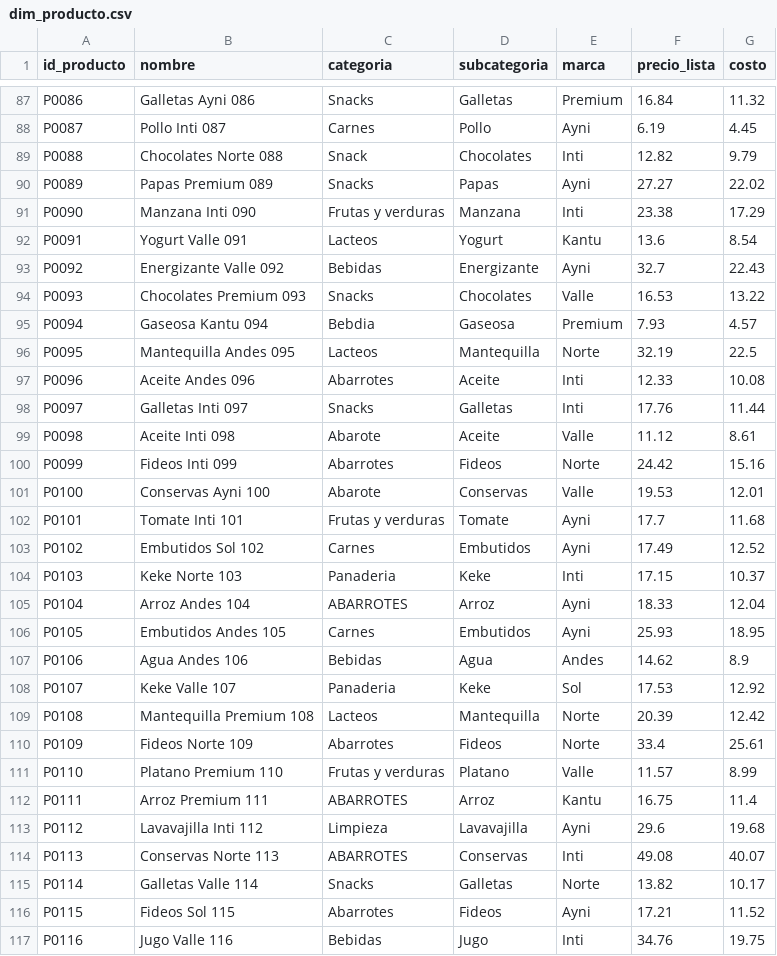
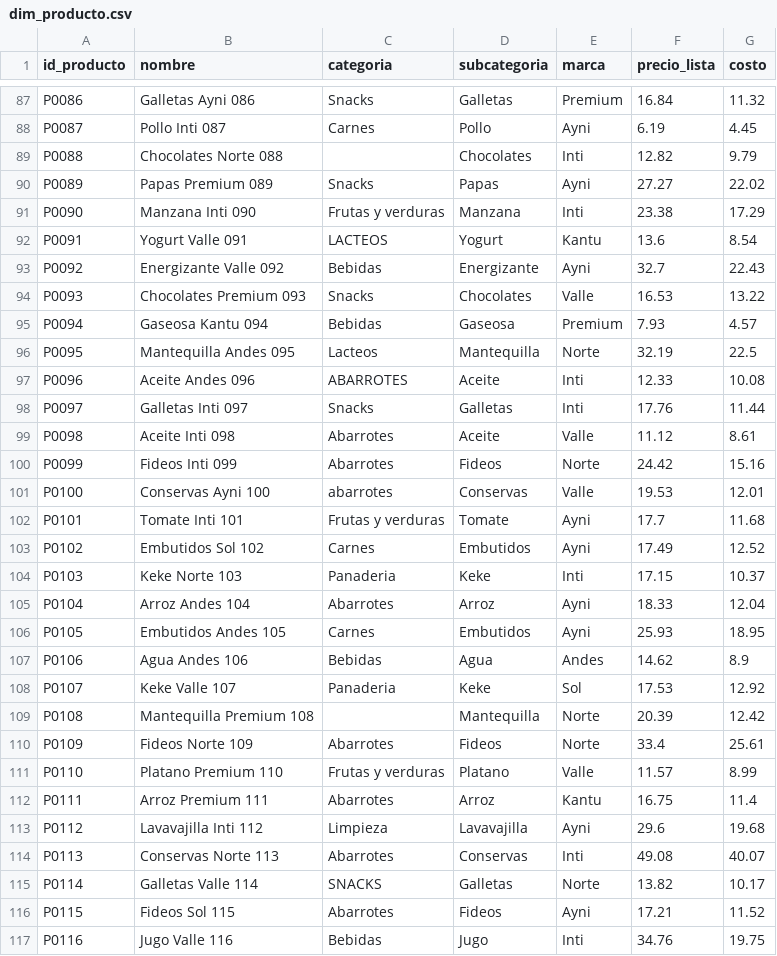
Before and after one commit to BryanSilva99/proyecto-bi-andesmarket, a CSV file: data/raw/dim_producto.csv, drawn as a sheet; only a part is shown, gaps mark what is left out; the diff covers the shown part only.

```diff
--- a/data/raw/dim_producto.csv
+++ b/data/raw/dim_producto.csv
@@ -88,15 +88,15 @@ P0086;Galletas Ayni 086;Snacks;Galletas;Premium;16.84;11.32
 P0087;Pollo Inti 087;Carnes;Pollo;Ayni;6.19;4.45
-P0088;Chocolates Norte 088;Snack;Chocolates;Inti;12.82;9.79
+P0088;Chocolates Norte 088;;Chocolates;Inti;12.82;9.79
 P0089;Papas Premium 089;Snacks;Papas;Ayni;27.27;22.02
 P0090;Manzana Inti 090;Frutas y verduras;Manzana;Inti;23.38;17.29
-P0091;Yogurt Valle 091;Lacteos;Yogurt;Kantu;13.6;8.54
+P0091;Yogurt Valle 091;LACTEOS;Yogurt;Kantu;13.6;8.54
 P0092;Energizante Valle 092;Bebidas;Energizante;Ayni;32.7;22.43
 P0093;Chocolates Premium 093;Snacks;Chocolates;Valle;16.53;13.22
-P0094;Gaseosa Kantu 094;Bebdia;Gaseosa;Premium;7.93;4.57
+P0094;Gaseosa Kantu 094;Bebidas;Gaseosa;Premium;7.93;4.57
 P0095;Mantequilla Andes 095;Lacteos;Mantequilla;Norte;32.19;22.5
-P0096;Aceite Andes 096;Abarrotes;Aceite;Inti;12.33;10.08
+P0096;Aceite Andes 096;ABARROTES;Aceite;Inti;12.33;10.08
 P0097;Galletas Inti 097;Snacks;Galletas;Inti;17.76;11.44
-P0098;Aceite Inti 098;Abarote;Aceite;Valle;11.12;8.61
+P0098;Aceite Inti 098;Abarrotes;Aceite;Valle;11.12;8.61
 P0099;Fideos Inti 099;Abarrotes;Fideos;Norte;24.42;15.16
-P0100;Conservas Ayni 100;Abarote;Conservas;Valle;19.53;12.01
+P0100;Conservas Ayni 100;abarrotes ;Conservas;Valle;19.53;12.01
 P0101;Tomate Inti 101;Frutas y verduras;Tomate;Ayni;17.7;11.68
@@ -104,3 +104,3 @@ P0102;Embutidos Sol 102;Carnes;Embutidos;Ayni;17.49;12.52
 P0103;Keke Norte 103;Panaderia;Keke;Inti;17.15;10.37
-P0104;Arroz Andes 104;ABARROTES;Arroz;Ayni;18.33;12.04
+P0104;Arroz Andes 104;Abarrotes;Arroz;Ayni;18.33;12.04
 P0105;Embutidos Andes 105;Carnes;Embutidos;Ayni;25.93;18.95
@@ -108,9 +108,9 @@ P0106;Agua Andes 106;Bebidas;Agua;Andes;14.62;8.9
 P0107;Keke Valle 107;Panaderia;Keke;Sol;17.53;12.92
-P0108;Mantequilla Premium 108;Lacteos;Mantequilla;Norte;20.39;12.42
+P0108;Mantequilla Premium 108;;Mantequilla;Norte;20.39;12.42
 P0109;Fideos Norte 109;Abarrotes;Fideos;Norte;33.4;25.61
 P0110;Platano Premium 110;Frutas y verduras;Platano;Valle;11.57;8.99
-P0111;Arroz Premium 111;ABARROTES;Arroz;Kantu;16.75;11.4
+P0111;Arroz Premium 111;Abarrotes;Arroz;Kantu;16.75;11.4
 P0112;Lavavajilla Inti 112;Limpieza;Lavavajilla;Ayni;29.6;19.68
-P0113;Conservas Norte 113;ABARROTES;Conservas;Inti;49.08;40.07
-P0114;Galletas Valle 114;Snacks;Galletas;Norte;13.82;10.17
+P0113;Conservas Norte 113;Abarrotes;Conservas;Inti;49.08;40.07
+P0114;Galletas Valle 114;SNACKS;Galletas;Norte;13.82;10.17
 P0115;Fideos Sol 115;Abarrotes;Fideos;Ayni;17.21;11.52
```
Also changed, not shown: 123 edited cells elsewhere in this file, data/processed/dim_cliente.csv, data/processed/importancia_variables_clasificacion.csv, 43 other files.
